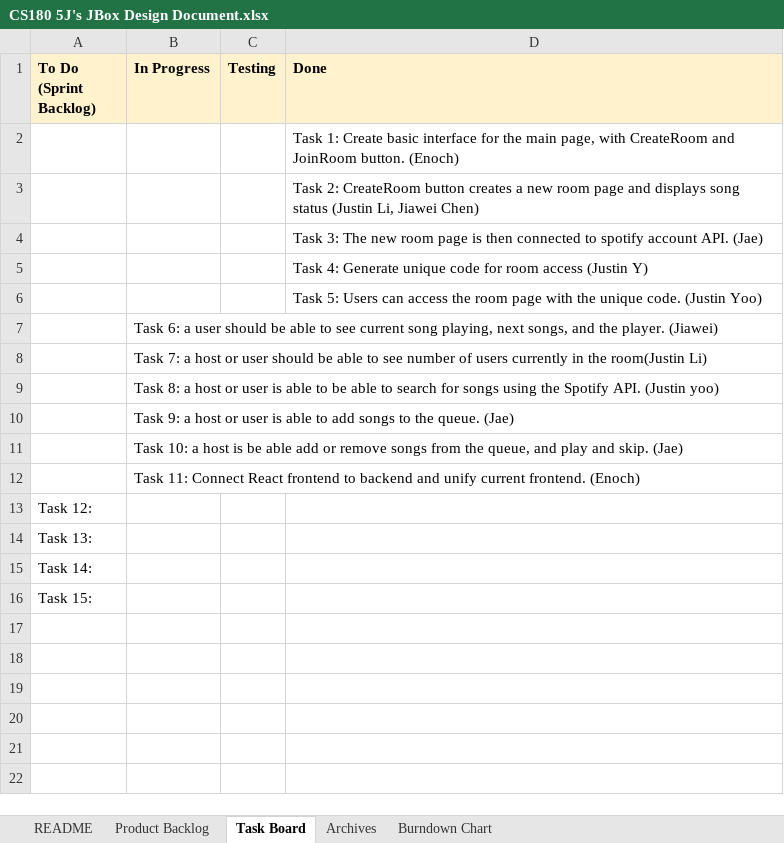
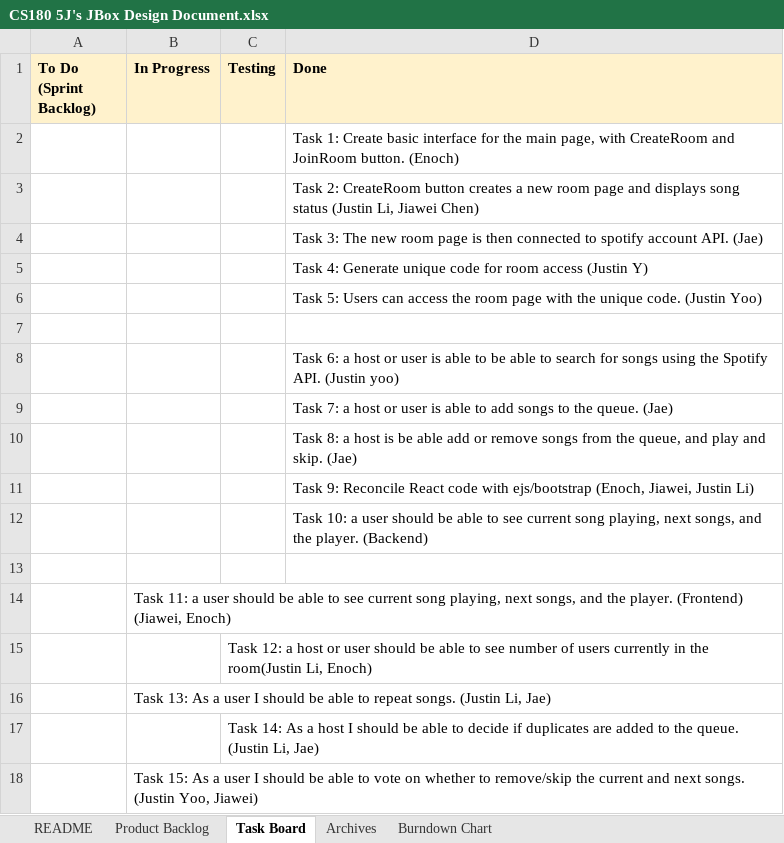
Before and after one commit to jyoo030/JBox, an Excel workbook: docs/CS180 5J's JBox Design Document.xlsx, sheet Task Board, drawn as a sheet; values as stored, in another font and other column widths than the file's, no borders; charts and pictures not drawn; removed rows and columns are numbered as before the commit, all else as after; the diff names each change by its address in the sheet, - before the commit and + after, or states it on an @@ line.

Commit message:
Updated Design doc for Sprint 3 progress

```diff
--- a/docs/CS180 5J's JBox Design Document.xlsx (sheet Task Board)
+++ b/docs/CS180 5J's JBox Design Document.xlsx (sheet Task Board)
-B7 (In Progress): Task 6: a user should be able to see current song playing, next songs, and the player. (Jiawei)
+B7 (In Progress): (empty)
-row 8:  | Task 7: a host or user should be able to see number of users currently in the room(Justin Li)
+row 8:  |  |  | Task 6: a host or user is able to be able to search for songs using the Spotify API. (Justin yoo)
+row 9:  |  |  | Task 7: a host or user is able to add songs to the queue. (Jae)
+row 10:  |  |  | Task 8: a host is be able add or remove songs from the queue, and play and skip. (Jae)
+row 11:  |  |  | Task 9: Reconcile React code with ejs/bootstrap (Enoch, Jiawei, Justin Li)
+row 12:  |  |  | Task 10: a user should be able to see current song playing, next songs, and the player. (Backend)
-B13 (In Progress): Task 8: a host or user is able to be able to search for songs using the Spotify API. (Justin yoo)
+B13 (In Progress): (empty)
-B14 (In Progress): Task 9: a host or user is able to add songs to the queue. (Jae)
+B14 (In Progress): Task 11: a user should be able to see current song playing, next songs, and the player. (Frontend) (Jiawei, Enoch)
+row 15:  |  | Task 12: a host or user should be able to see number of users currently in the room(Justin Li, Enoch)
-B16 (In Progress): Task 10: a host is be able add or remove songs from the queue, and play and skip. (Jae)
+B16 (In Progress): Task 13: As a user I should be able to repeat songs. (Justin Li, Jae)
+row 17:  |  | Task 14: As a host I should be able to decide if duplicates are added to the queue. (Justin Li, Jae)
-B18 (In Progress): Task 11: Connect React frontend to backend and unify current frontend. (Enoch)
+B18 (In Progress): Task 15: As a user I should be able to vote on whether to remove/skip the current and next songs. (Justin Yoo, Jiawei)
-row 13: Task 12:
-row 14: Task 13:
-row 15: Task 14:
-row 16: Task 15:
```
Also changed, not shown: sheet Archives, sheet Burndown Chart, sheet Product Backlog.
